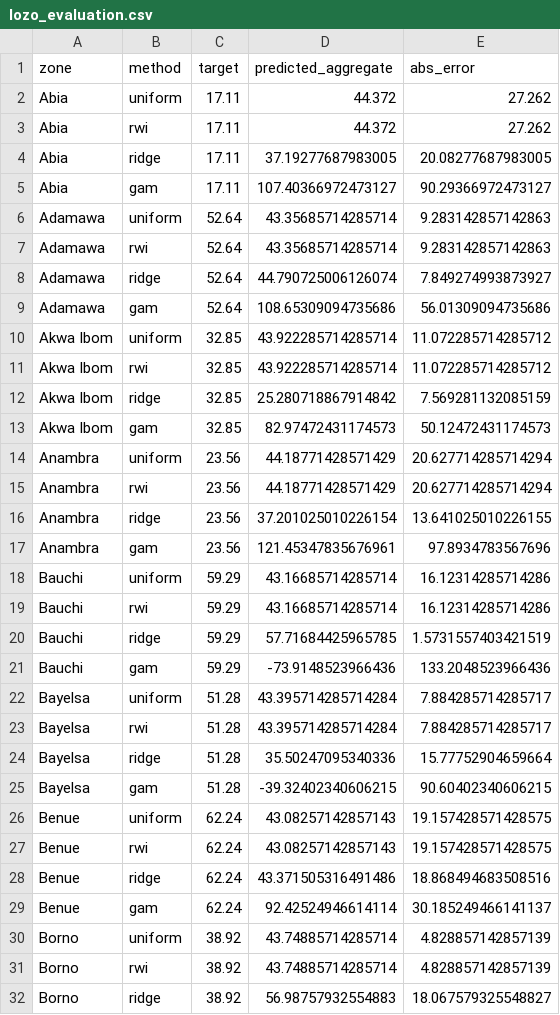
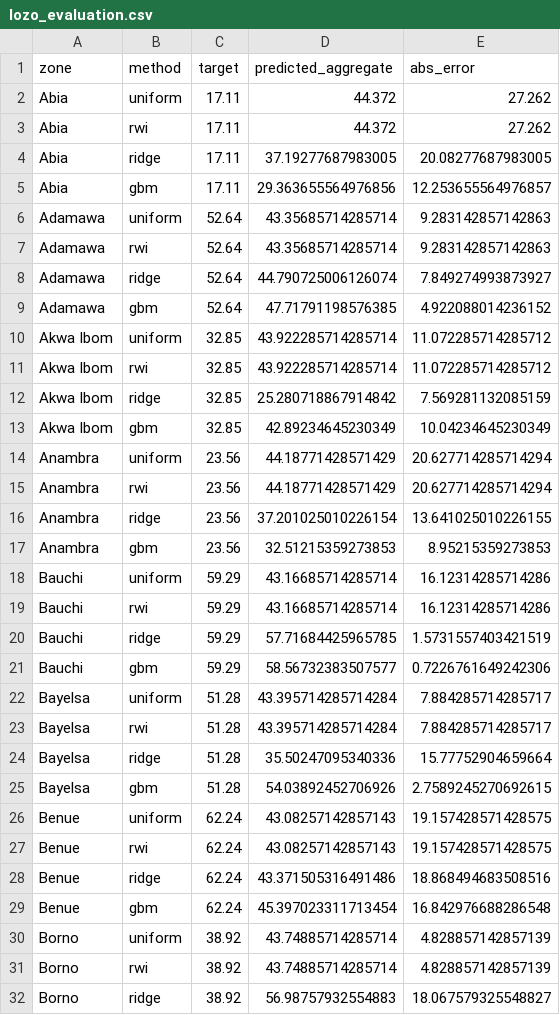
Before and after one commit to nargesmn100/BorealisAI_UNICEF, a CSV file: Data/outputs/nga/eval/lozo_evaluation.csv, drawn as a sheet; only a part is shown; the diff covers the shown part only.

```diff
--- a/Data/outputs/nga/eval/lozo_evaluation.csv
+++ b/Data/outputs/nga/eval/lozo_evaluation.csv
@@ -4,3 +4,3 @@ Abia,rwi,17.11,44.372,27.262
 Abia,ridge,17.11,37.19277687983005,20.08277687983005
-Abia,gam,17.11,107.40366972473127,90.29366972473127
+Abia,gbm,17.11,29.363655564976856,12.253655564976857
 Adamawa,uniform,52.64,43.35685714285714,9.283142857142863
@@ -8,3 +8,3 @@ Adamawa,rwi,52.64,43.35685714285714,9.283142857142863
 Adamawa,ridge,52.64,44.790725006126074,7.849274993873927
-Adamawa,gam,52.64,108.65309094735686,56.01309094735686
+Adamawa,gbm,52.64,47.71791198576385,4.922088014236152
 Akwa Ibom,uniform,32.85,43.922285714285714,11.072285714285712
@@ -12,3 +12,3 @@ Akwa Ibom,rwi,32.85,43.922285714285714,11.072285714285712
 Akwa Ibom,ridge,32.85,25.280718867914842,7.569281132085159
-Akwa Ibom,gam,32.85,82.97472431174573,50.12472431174573
+Akwa Ibom,gbm,32.85,42.89234645230349,10.04234645230349
 Anambra,uniform,23.56,44.18771428571429,20.627714285714294
@@ -16,3 +16,3 @@ Anambra,rwi,23.56,44.18771428571429,20.627714285714294
 Anambra,ridge,23.56,37.201025010226154,13.641025010226155
-Anambra,gam,23.56,121.45347835676961,97.8934783567696
+Anambra,gbm,23.56,32.51215359273853,8.95215359273853
 Bauchi,uniform,59.29,43.16685714285714,16.12314285714286
@@ -20,3 +20,3 @@ Bauchi,rwi,59.29,43.16685714285714,16.12314285714286
 Bauchi,ridge,59.29,57.71684425965785,1.5731557403421519
-Bauchi,gam,59.29,-73.9148523966436,133.2048523966436
+Bauchi,gbm,59.29,58.56732383507577,0.7226761649242306
 Bayelsa,uniform,51.28,43.395714285714284,7.884285714285717
@@ -24,3 +24,3 @@ Bayelsa,rwi,51.28,43.395714285714284,7.884285714285717
 Bayelsa,ridge,51.28,35.50247095340336,15.77752904659664
-Bayelsa,gam,51.28,-39.32402340606215,90.60402340606215
+Bayelsa,gbm,51.28,54.03892452706926,2.7589245270692615
 Benue,uniform,62.24,43.08257142857143,19.157428571428575
@@ -28,3 +28,3 @@ Benue,rwi,62.24,43.08257142857143,19.157428571428575
 Benue,ridge,62.24,43.371505316491486,18.868494683508516
-Benue,gam,62.24,92.42524946614114,30.185249466141137
+Benue,gbm,62.24,45.397023311713454,16.842976688286548
 Borno,uniform,38.92,43.74885714285714,4.828857142857139
```
Also changed, not shown: 87 edited cells elsewhere in this file, Data/outputs/nga/eval/admin_detail_gbm.csv, Data/outputs/nga/eval/admin_detail_gbm_depth.csv, 50 other files.
